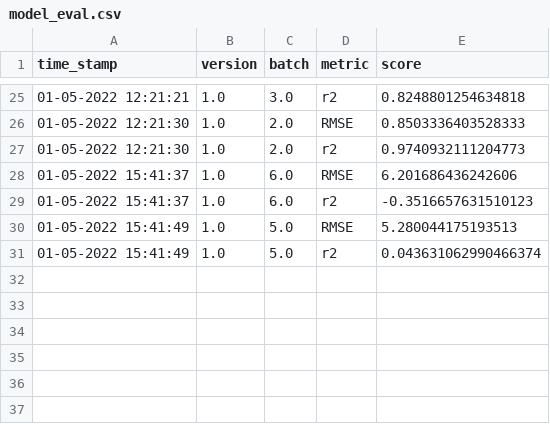
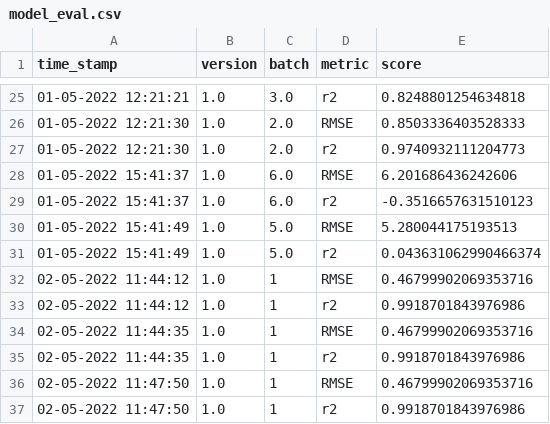
Before and after one commit to wodecki/ASI_2022, a CSV file: Rozwiązania/Lab 2. Monitoring modelu/evaluation/model_eval.csv, drawn as a sheet; only a part is shown, gaps mark what is left out.

```diff
--- a/Rozwiązania/Lab 2. Monitoring modelu/evaluation/model_eval.csv
+++ b/Rozwiązania/Lab 2. Monitoring modelu/evaluation/model_eval.csv
@@ -31 +31,7 @@ time_stamp,version,batch,metric,score
 01-05-2022 15:41:49,1.0,5.0,r2,0.043631062990466374
+02-05-2022 11:44:12,1.0,1,RMSE,0.46799902069353716
+02-05-2022 11:44:12,1.0,1,r2,0.9918701843976986
+02-05-2022 11:44:35,1.0,1,RMSE,0.46799902069353716
+02-05-2022 11:44:35,1.0,1,r2,0.9918701843976986
+02-05-2022 11:47:50,1.0,1,RMSE,0.46799902069353716
+02-05-2022 11:47:50,1.0,1,r2,0.9918701843976986
```
Also changed, not shown: Rozwiązania/Lab 3. Detekcja dryfu/Lab 3.1. Detekcja dryfu/evaluation/model_drift.csv, Rozwiązania/Lab 3. Detekcja dryfu/Lab 3.2. Uruchomienie dotrenowania/evaluation/model_drift.csv, 18 other files.
